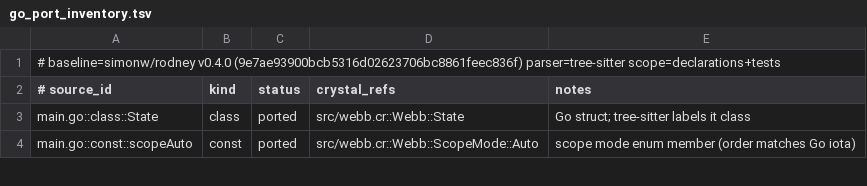
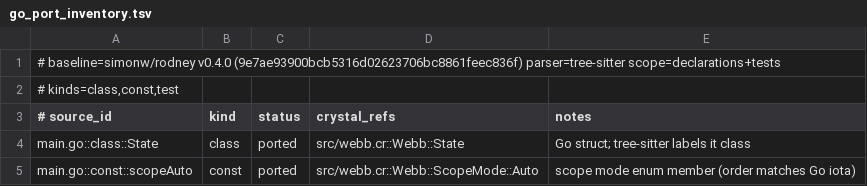
Before and after one commit to dsisnero/webb, a TSV file: plans/inventory/go_port_inventory.tsv, drawn as a sheet; only a part is shown; the diff names each change by its address in the sheet, - before the commit and + after, or states it on an @@ line.

```diff
--- a/plans/inventory/go_port_inventory.tsv
+++ b/plans/inventory/go_port_inventory.tsv
+row 2: # kinds=class,const,test
```
Also changed, not shown: plans/inventory/go_source_parity.tsv, 4 other files.
